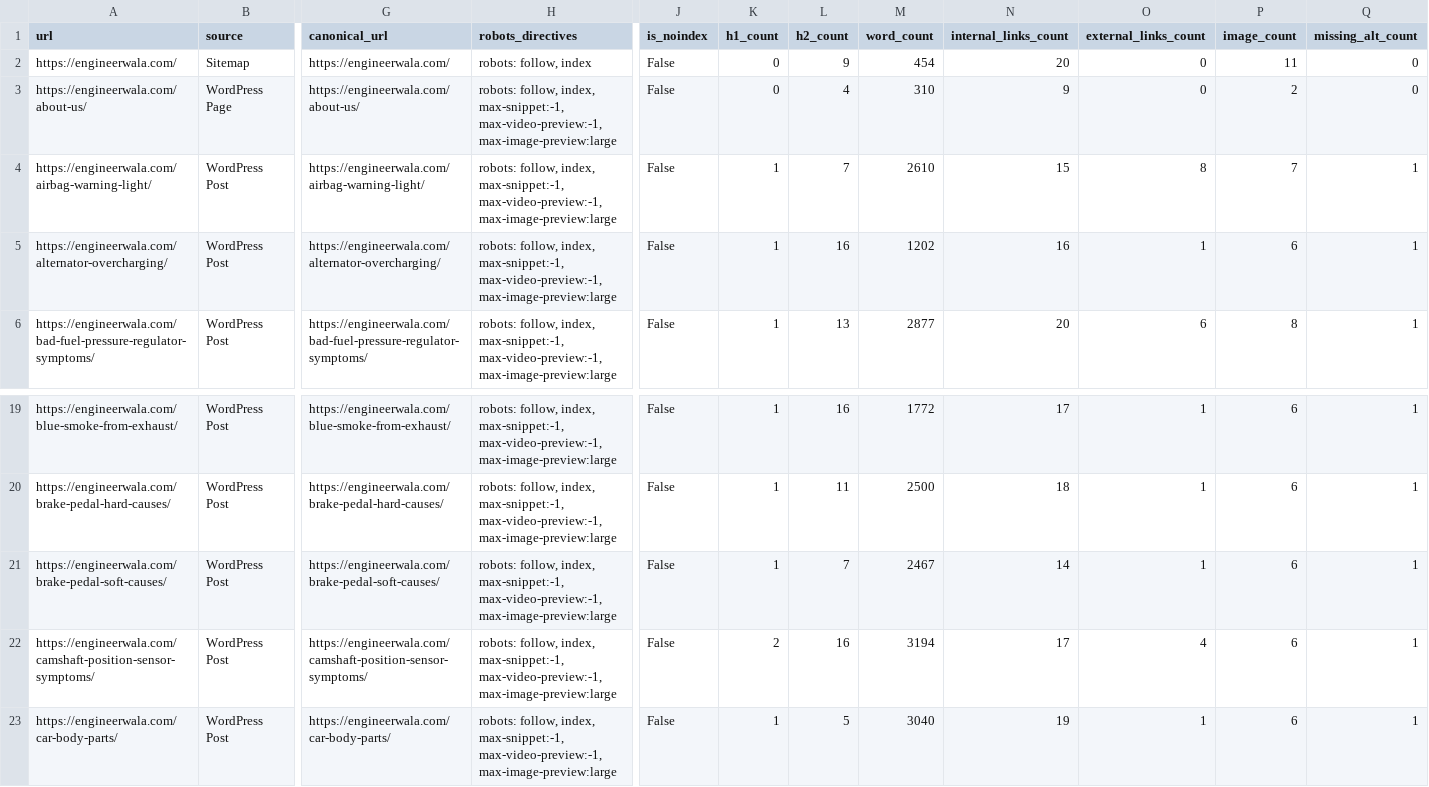
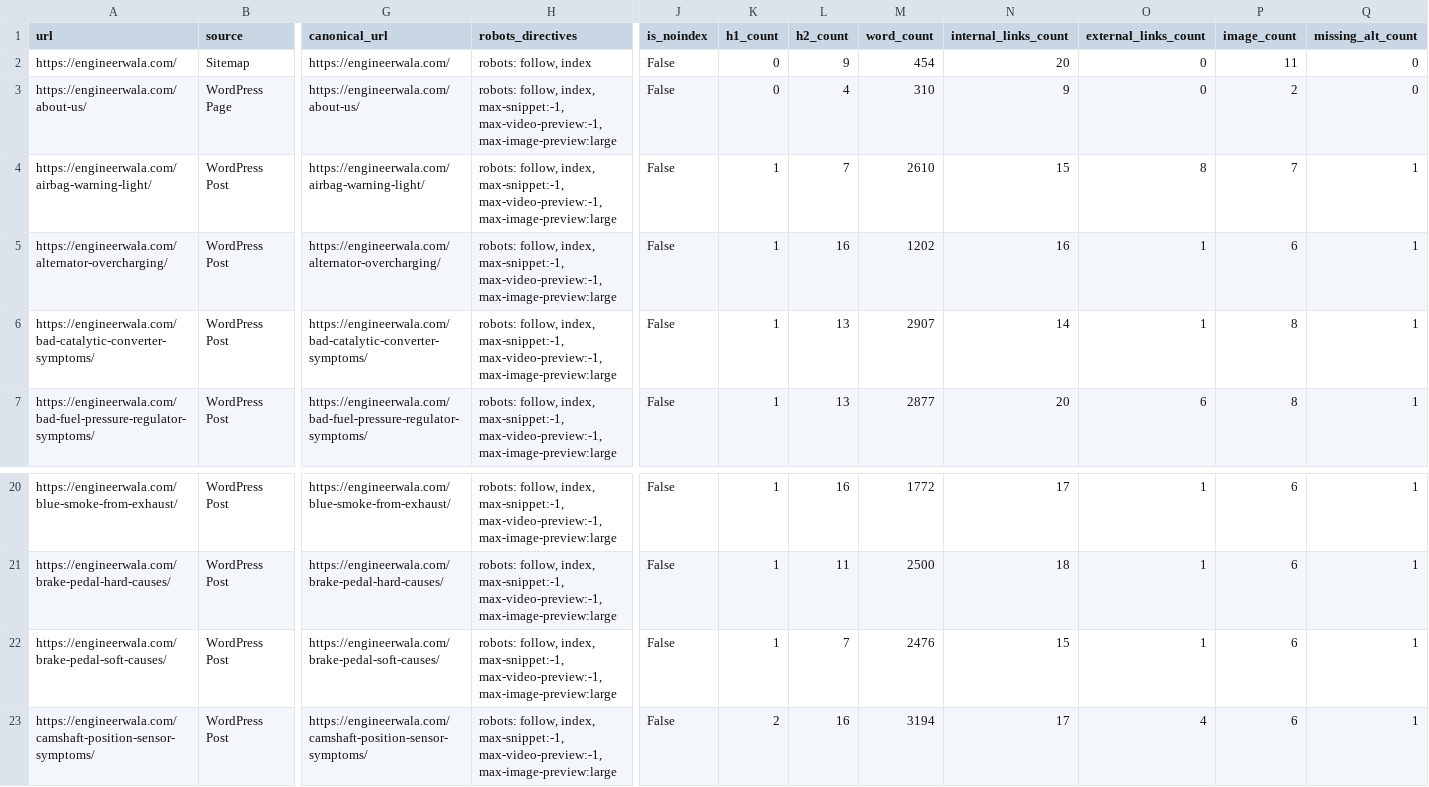
Before and after one commit to hamidrasheed350-hue/engineerwala-seo-tracker, a CSV file: data/basic_crawl.csv, drawn as a sheet; only a part is shown, gaps mark what is left out; the shorter side is filled out with more unchanged rows; addresses are those after the commit; rows hold the shown columns only; the diff names each change by its address in the sheet, - before the commit and + after, or states it on an @@ line.

```diff
--- a/data/basic_crawl.csv
+++ b/data/basic_crawl.csv
+row 6: https://engineerwala.com/bad-catalytic-converter-symptoms/ | WordPress Post | https://engineerwala.com/bad-catalytic-converter-symptoms/ | robots: follow, index, max-snippet:-1, max-video-preview:-1, max-image-preview:large | False | 1 | 13 | 2907 | 14 | 1 | 8 | 1
-M22 (word_count): 2467
+M22 (word_count): 2476
-N22 (internal_links_count): 14
+N22 (internal_links_count): 15
```
Also changed, not shown: data/issues.csv, data/latest_audit.csv, 17 other files.
